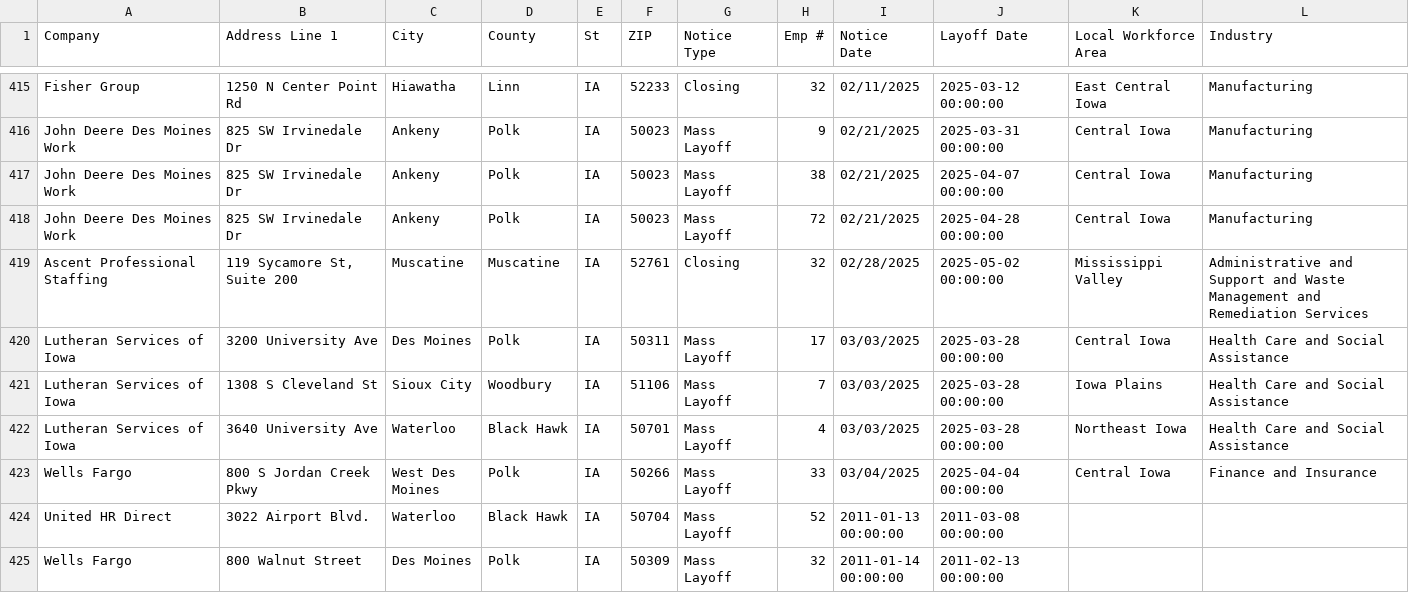
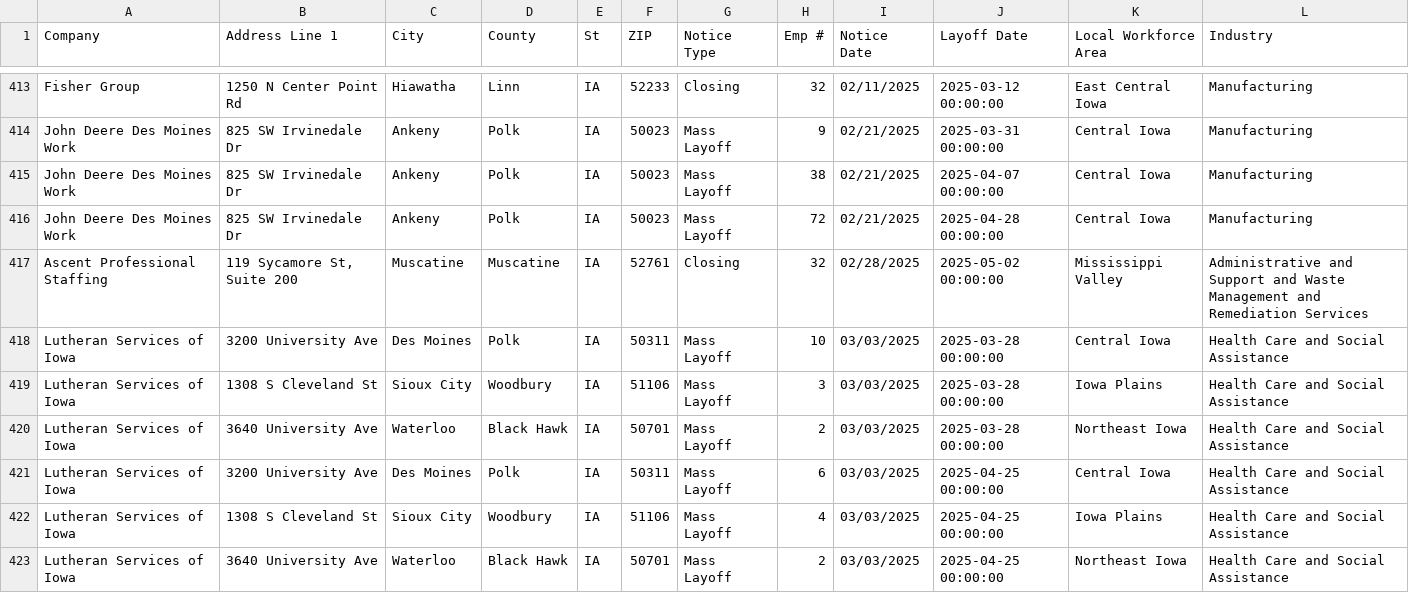
Before and after one commit to DevonArmijo/go-big-with-github-actions-test, a CSV file: data/ia.csv, drawn as a sheet; only a part is shown, gaps mark what is left out; the shorter side is filled out with more unchanged rows; the diff covers the shown part only.

```diff
--- a/data/ia.csv
+++ b/data/ia.csv
@@ -419,4 +417,7 @@ John Deere Des Moines Work,825 SW Irvinedale Dr,Ankeny,Polk,IA,50023,Mass Layoff
 Ascent Professional Staffing,"119 Sycamore St, Suite 200",Muscatine,Muscatine,IA,52761,Closing ,32,02/28/2025,2025-05-02 00:00:00,Mississippi Valley,Administrative and Support and Waste Management and Remediation Services,,,,,,,,,,,,,,
-Lutheran Services of Iowa,3200 University Ave,Des Moines,Polk,IA,50311,Mass Layoff,17,03/03/2025,2025-03-28 00:00:00,Central Iowa ,Health Care and Social Assistance,,,,,,,,,,,,,,
-Lutheran Services of Iowa,1308 S Cleveland St ,Sioux City,Woodbury,IA ,51106,Mass Layoff,7,03/03/2025,2025-03-28 00:00:00,Iowa Plains,Health Care and Social Assistance,,,,,,,,,,,,,,
-Lutheran Services of Iowa,3640 University Ave ,Waterloo,Black Hawk,IA ,50701,Mass Layoff,4,03/03/2025,2025-03-28 00:00:00,Northeast Iowa,Health Care and Social Assistance,,,,,,,,,,,,,,
+Lutheran Services of Iowa,3200 University Ave,Des Moines,Polk,IA,50311,Mass Layoff,10,03/03/2025,2025-03-28 00:00:00,Central Iowa ,Health Care and Social Assistance,,,,,,,,,,,,,,
+Lutheran Services of Iowa,1308 S Cleveland St ,Sioux City,Woodbury,IA ,51106,Mass Layoff,3,03/03/2025,2025-03-28 00:00:00,Iowa Plains,Health Care and Social Assistance,,,,,,,,,,,,,,
+Lutheran Services of Iowa,3640 University Ave ,Waterloo,Black Hawk,IA ,50701,Mass Layoff,2,03/03/2025,2025-03-28 00:00:00,Northeast Iowa,Health Care and Social Assistance,,,,,,,,,,,,,,
+Lutheran Services of Iowa,3200 University Ave,Des Moines,Polk,IA,50311,Mass Layoff,6,03/03/2025,2025-04-25 00:00:00,Central Iowa ,Health Care and Social Assistance,,,,,,,,,,,,,,
+Lutheran Services of Iowa,1308 S Cleveland St ,Sioux City,Woodbury,IA ,51106,Mass Layoff,4,03/03/2025,2025-04-25 00:00:00,Iowa Plains,Health Care and Social Assistance,,,,,,,,,,,,,,
+Lutheran Services of Iowa,3640 University Ave ,Waterloo,Black Hawk,IA ,50701,Mass Layoff,2,03/03/2025,2025-04-25 00:00:00,Northeast Iowa,Health Care and Social Assistance,,,,,,,,,,,,,,
```
Also changed, not shown: 4 added rows, 2 removed rows and 16 edited cells elsewhere in this file.
